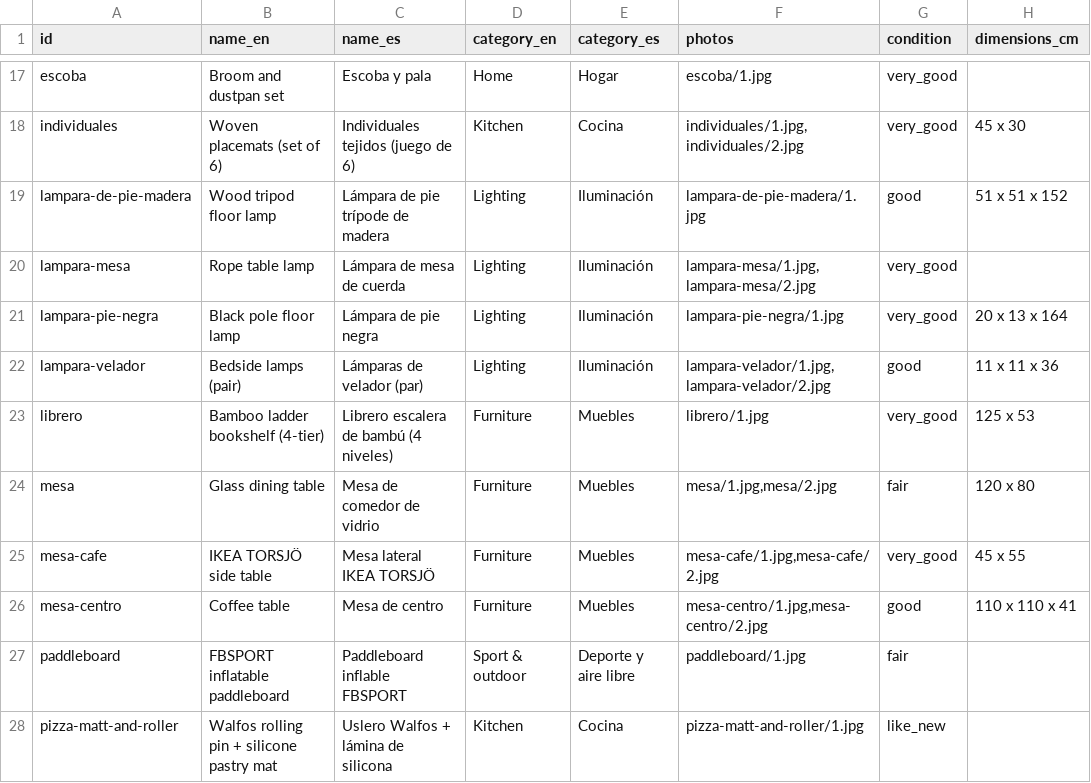
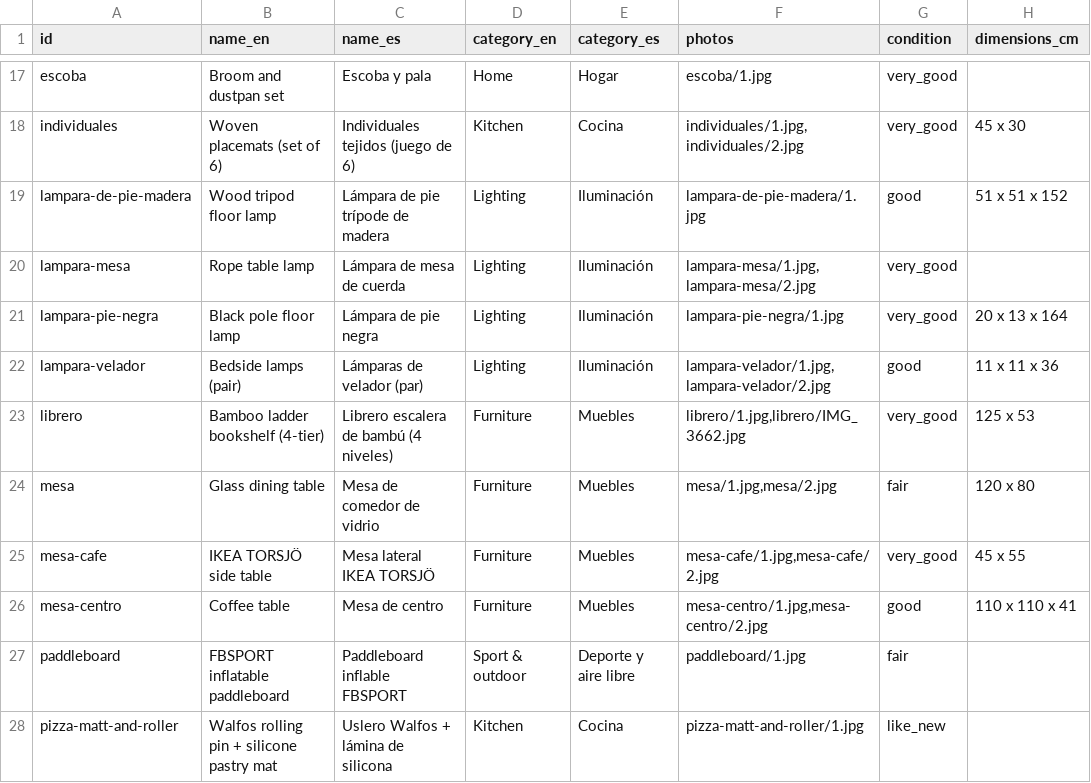
Before and after one commit to rhanuch/venta, a CSV file: catalog.csv, drawn as a sheet; only a part is shown, gaps mark what is left out; the diff names each change by its address in the sheet, - before the commit and + after, or states it on an @@ line.

```diff
--- a/catalog.csv
+++ b/catalog.csv
-F23 (photos): librero/1.jpg
+F23 (photos): librero/1.jpg,librero/IMG_3662.jpg
```
Also changed, not shown: docs/catalog.csv, 12 other files.
